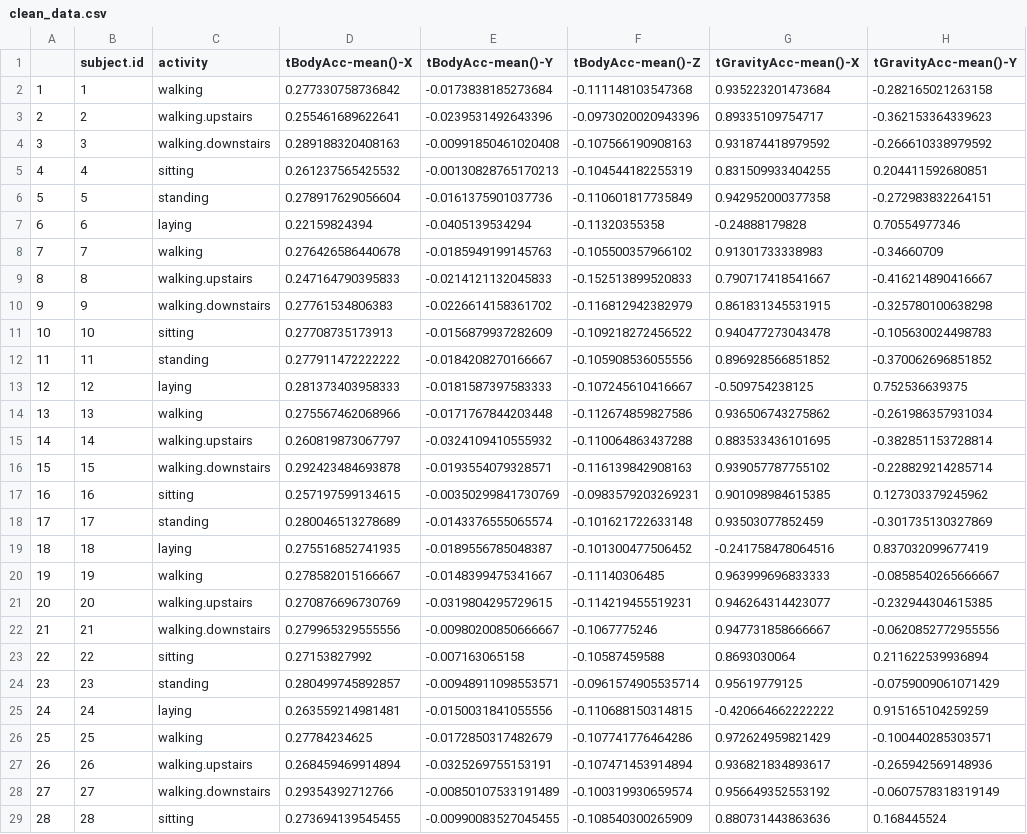
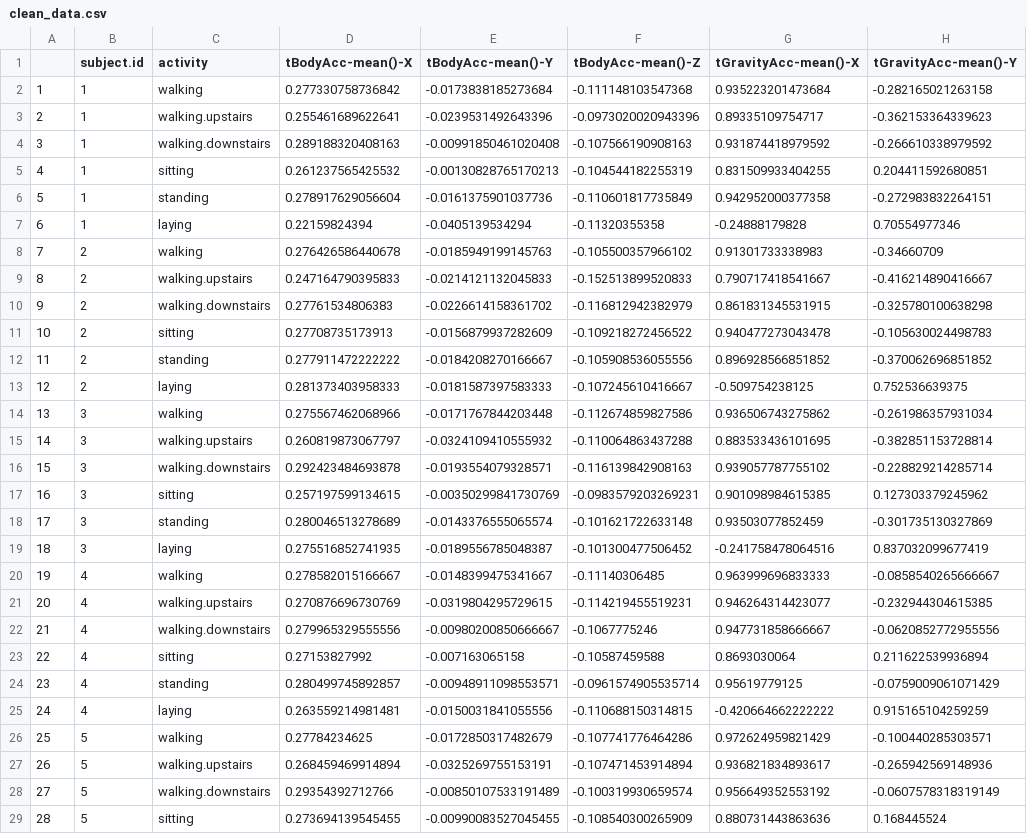
Before and after one commit to abrahmbh/data_cleaning, a CSV file: clean_data.csv, drawn as a sheet; only a part is shown; the diff covers the shown part only; the diff names each change by its address in the sheet, - before the commit and + after, or states it on an @@ line.

Commit message:
changed the script to fix errors, and uploading new clean data

```diff
--- a/clean_data.csv
+++ b/clean_data.csv
-B3 (subject.id): 2
+B3 (subject.id): 1
-B4 (subject.id): 3
+B4 (subject.id): 1
-B5 (subject.id): 4
+B5 (subject.id): 1
-B6 (subject.id): 5
+B6 (subject.id): 1
-B7 (subject.id): 6
+B7 (subject.id): 1
-B8 (subject.id): 7
+B8 (subject.id): 2
-B9 (subject.id): 8
+B9 (subject.id): 2
-B10 (subject.id): 9
+B10 (subject.id): 2
-B11 (subject.id): 10
+B11 (subject.id): 2
-B12 (subject.id): 11
+B12 (subject.id): 2
-B13 (subject.id): 12
+B13 (subject.id): 2
-B14 (subject.id): 13
+B14 (subject.id): 3
-B15 (subject.id): 14
+B15 (subject.id): 3
-B16 (subject.id): 15
+B16 (subject.id): 3
-B17 (subject.id): 16
+B17 (subject.id): 3
-B18 (subject.id): 17
+B18 (subject.id): 3
-B19 (subject.id): 18
+B19 (subject.id): 3
-B20 (subject.id): 19
+B20 (subject.id): 4
-B21 (subject.id): 20
+B21 (subject.id): 4
-B22 (subject.id): 21
+B22 (subject.id): 4
-B23 (subject.id): 22
+B23 (subject.id): 4
-B24 (subject.id): 23
+B24 (subject.id): 4
-B25 (subject.id): 24
+B25 (subject.id): 4
-B26 (subject.id): 25
+B26 (subject.id): 5
-B27 (subject.id): 26
+B27 (subject.id): 5
-B28 (subject.id): 27
+B28 (subject.id): 5
-B29 (subject.id): 28
+B29 (subject.id): 5
```
Also changed, not shown: 143 edited cells elsewhere in this file, 2 other files.
